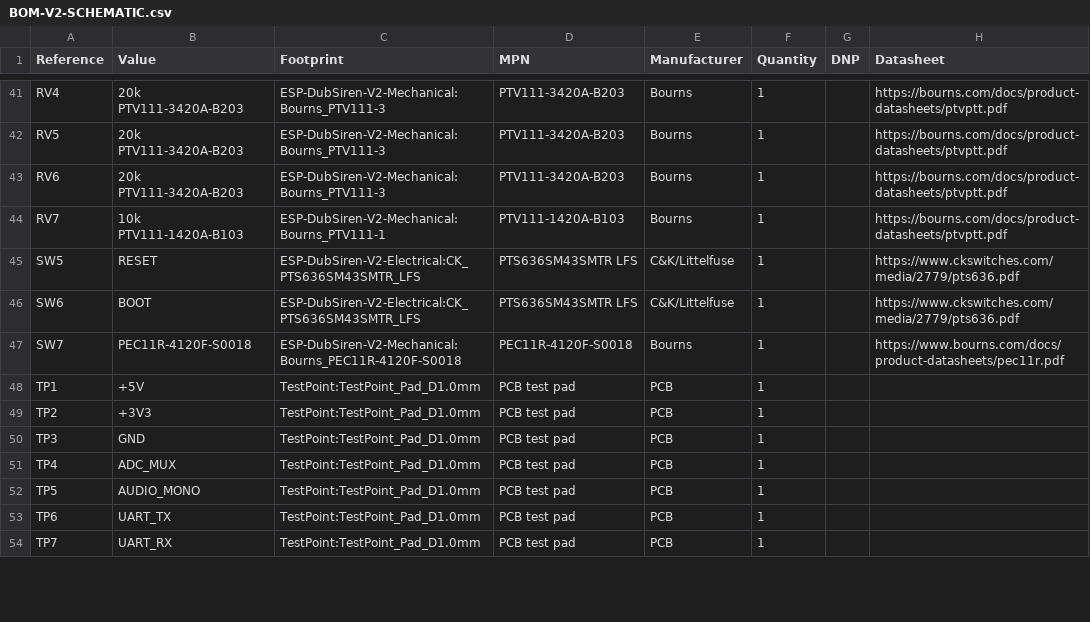
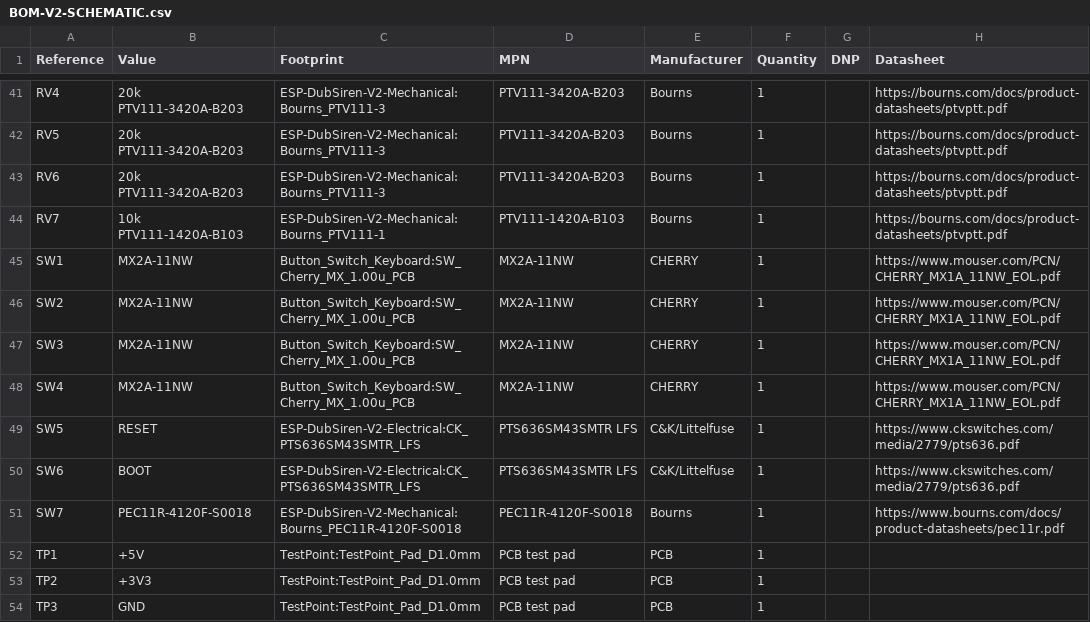
Before and after one commit to Capobuf/ESP-DubSiren, a CSV file: pcb/v2/reports/BOM-V2-SCHEMATIC.csv, drawn as a sheet; only a part is shown, gaps mark what is left out; the shorter side is filled out with more unchanged rows.

```diff
--- a/pcb/v2/reports/BOM-V2-SCHEMATIC.csv
+++ b/pcb/v2/reports/BOM-V2-SCHEMATIC.csv
@@ -44,2 +44,6 @@
 "RV7","10k PTV111-1420A-B103","ESP-DubSiren-V2-Mechanical:Bourns_PTV111-1","PTV111-1420A-B103","Bourns","1","","https://bourns.com/docs/product-datasheets/ptvptt.pdf"
+"SW1","MX2A-11NW","Button_Switch_Keyboard:SW_Cherry_MX_1.00u_PCB","MX2A-11NW","CHERRY","1","","https://www.mouser.com/PCN/CHERRY_MX1A_11NW_EOL.pdf"
+"SW2","MX2A-11NW","Button_Switch_Keyboard:SW_Cherry_MX_1.00u_PCB","MX2A-11NW","CHERRY","1","","https://www.mouser.com/PCN/CHERRY_MX1A_11NW_EOL.pdf"
+"SW3","MX2A-11NW","Button_Switch_Keyboard:SW_Cherry_MX_1.00u_PCB","MX2A-11NW","CHERRY","1","","https://www.mouser.com/PCN/CHERRY_MX1A_11NW_EOL.pdf"
+"SW4","MX2A-11NW","Button_Switch_Keyboard:SW_Cherry_MX_1.00u_PCB","MX2A-11NW","CHERRY","1","","https://www.mouser.com/PCN/CHERRY_MX1A_11NW_EOL.pdf"
 "SW5","RESET","ESP-DubSiren-V2-Electrical:CK_PTS636SM43SMTR_LFS","PTS636SM43SMTR LFS","C&K/Littelfuse","1","","https://www.ckswitches.com/media/2779/pts636.pdf"
```
Also changed, not shown: pcb/v2/BOM-V2.csv, 20 other files.
